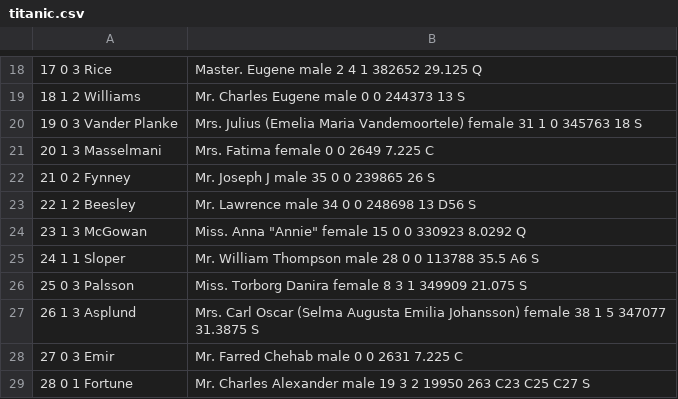
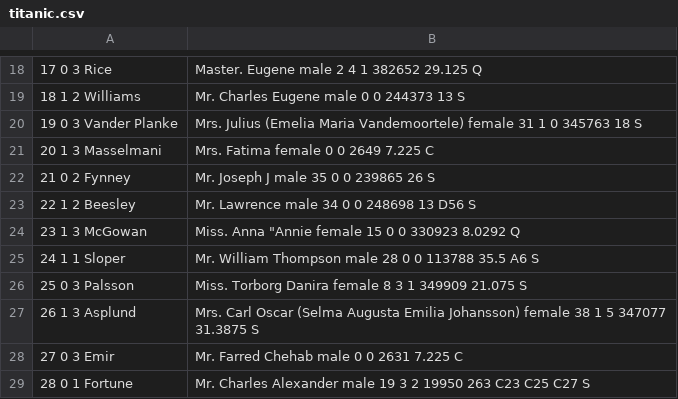
Before and after one commit to jinho-yoo/data-analysis, a CSV file: titanic.csv, drawn as a sheet; only a part is shown, gaps mark what is left out; the diff names each change by its address in the sheet, - before the commit and + after, or states it on an @@ line.

Commit message:
Update titanic.csv

```diff
--- a/titanic.csv
+++ b/titanic.csv
-B24: Miss. Anna "Annie" female 15…
+B24: Miss. Anna "Annie female 15…
```
